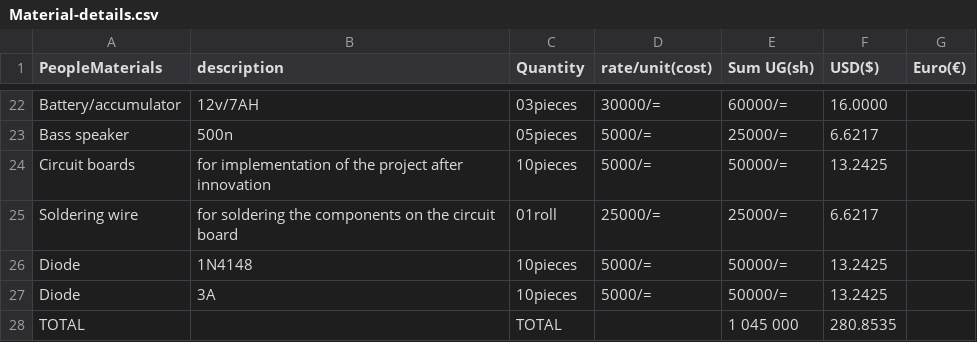
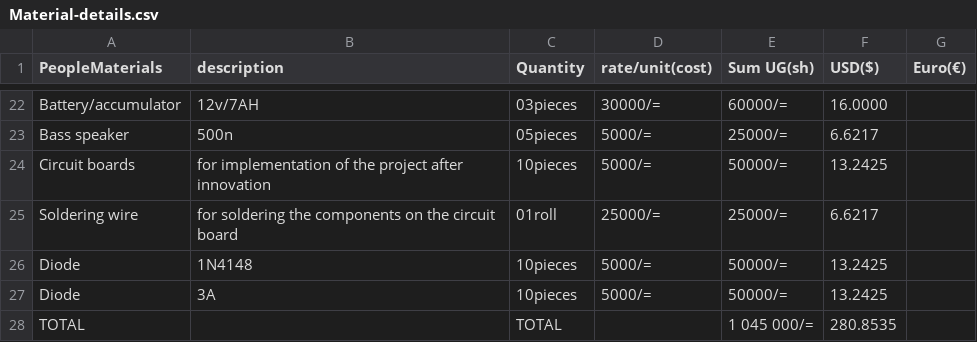
Before and after one commit to chardso/Building-a-DIY-audio-ultra-bass-amplifier, a CSV file: Material-details.csv, drawn as a sheet; only a part is shown, gaps mark what is left out.

Commit message:
Update Material-details.csv

```diff
--- a/Material-details.csv
+++ b/Material-details.csv
@@ -27,2 +27,2 @@ Diode, 1N4148,10pieces,5000/=,50000/=,13.2425,
 Diode, 3A    ,10pieces,5000/=,50000/=,13.2425,
-              TOTAL,       , TOTAL,,1 045 000,280.8535,
+              TOTAL,       , TOTAL,,1 045 000/=,280.8535,
```
